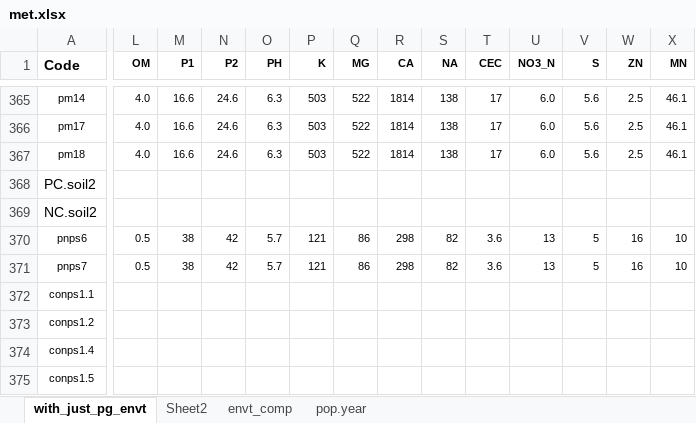
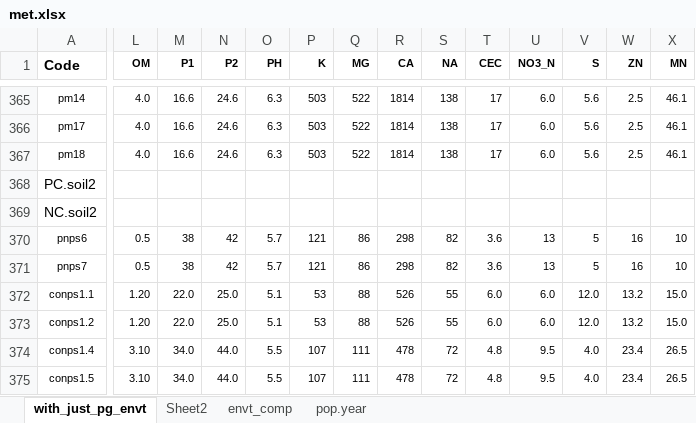
Before and after one commit to jaspkau/pico, an Excel workbook: data/met.xlsx, sheet with_just_pg_envt, drawn as a sheet; only a part is shown, gaps mark what is left out; values as stored, in another font and other column widths than the file's, no borders; the diff covers the shown part only; the diff names each change by its address in the sheet, - before the commit and + after, or states it on an @@ line.

Commit message:
added soil physicochemical data for NPS feb samples

```diff
--- a/data/met.xlsx (sheet with_just_pg_envt)
+++ b/data/met.xlsx (sheet with_just_pg_envt)
-L372:L373 (OM): (empty)
+L372:L373 (OM): 1.20
-M372:M373 (P1): (empty)
+M372:M373 (P1): 22.0
-N372:N373 (P2): (empty)
+N372:N373 (P2): 25.0
-O372:O373 (PH): (empty)
+O372:O373 (PH): 5.1
-P372:P373 (K): (empty)
+P372:P373 (K): 53
-Q372:Q373 (MG): (empty)
+Q372:Q373 (MG): 88
-R372:R373 (CA): (empty)
+R372:R373 (CA): 526
-S372:S373 (NA): (empty)
+S372:S373 (NA): 55
-T372:T373 (CEC): (empty)
+T372:T373 (CEC): 6.0
-U372:U373 (NO3_N): (empty)
+U372:U373 (NO3_N): 6.0
-V372:V373 (S): (empty)
+V372:V373 (S): 12.0
-W372:W373 (ZN): (empty)
+W372:W373 (ZN): 13.2
-X372:X373 (MN): (empty)
+X372:X373 (MN): 15.0
-L374:L375 (OM): (empty)
+L374:L375 (OM): 3.10
-M374:M375 (P1): (empty)
+M374:M375 (P1): 34.0
-N374:N375 (P2): (empty)
+N374:N375 (P2): 44.0
-O374:O375 (PH): (empty)
+O374:O375 (PH): 5.5
-P374:P375 (K): (empty)
+P374:P375 (K): 107
-Q374:Q375 (MG): (empty)
+Q374:Q375 (MG): 111
-R374:R375 (CA): (empty)
+R374:R375 (CA): 478
-S374:S375 (NA): (empty)
+S374:S375 (NA): 72
-T374:T375 (CEC): (empty)
+T374:T375 (CEC): 4.8
-U374:U375 (NO3_N): (empty)
+U374:U375 (NO3_N): 9.5
-V374:V375 (S): (empty)
+V374:V375 (S): 4.0
-W374:W375 (ZN): (empty)
+W374:W375 (ZN): 23.4
-X374:X375 (MN): (empty)
+X374:X375 (MN): 26.5
```
Also changed, not shown: 68 edited cells elsewhere in this sheet.
